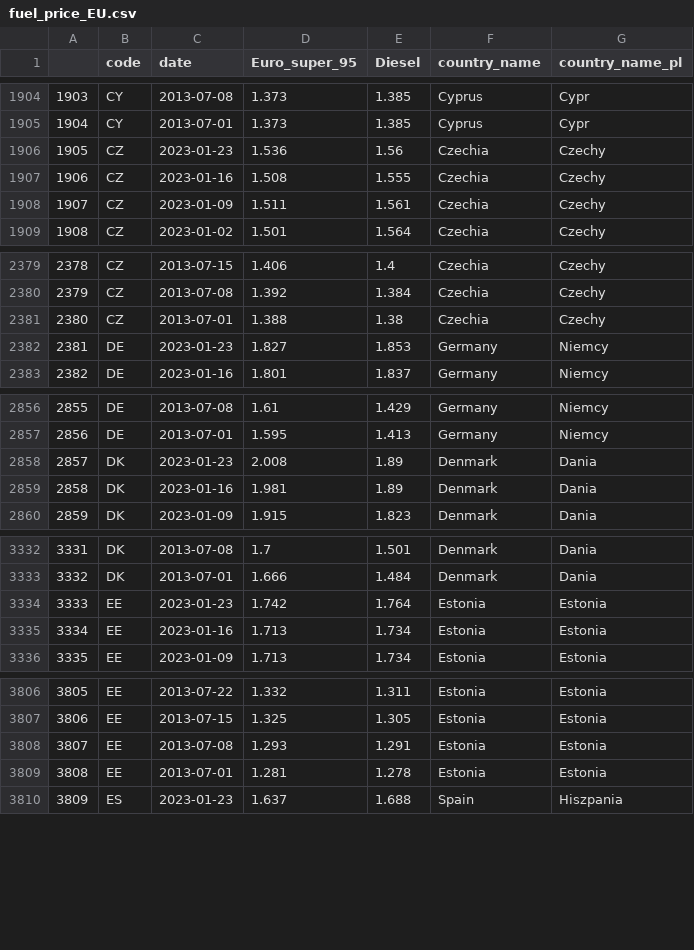
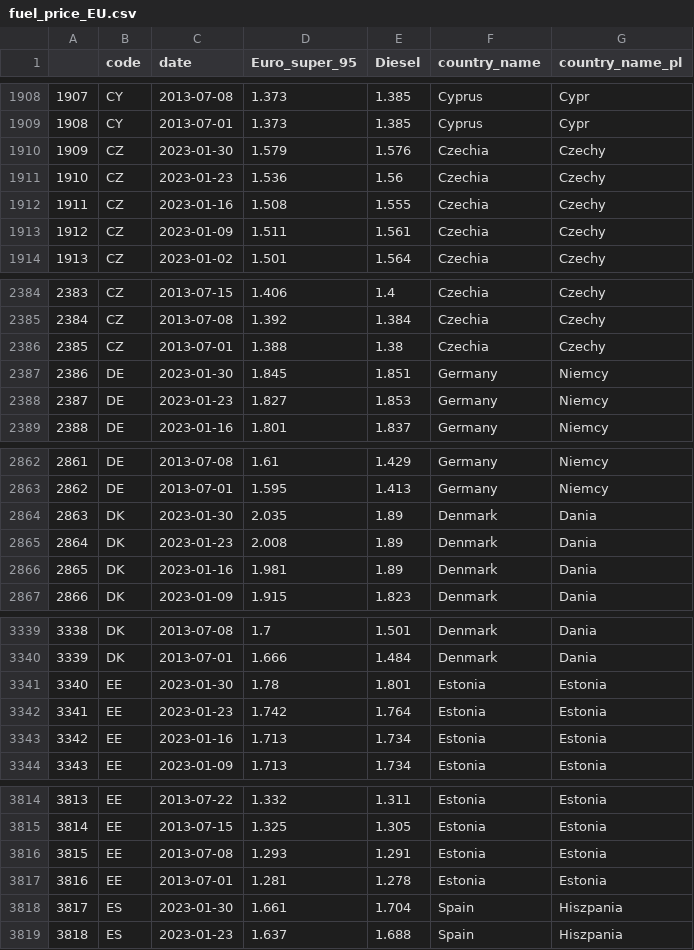
Before and after one commit to Vosbrucke/Fuel_prices_in_europe, a CSV file: Processed_data/fuel_price_EU.csv, drawn as a sheet; only a part is shown, gaps mark what is left out; the diff covers the shown part only; the diff names each change by its address in the sheet, - before the commit and + after, or states it on an @@ line.

```diff
--- a/Processed_data/fuel_price_EU.csv
+++ b/Processed_data/fuel_price_EU.csv
@@ column A renumbered from row 3 down @@
+row 1910: 1909 | CZ | 2023-01-30 | 1.579 | 1.576 | Czechia | Czechy
+row 2387: 2386 | DE | 2023-01-30 | 1.845 | 1.851 | Germany | Niemcy
+row 2864: 2863 | DK | 2023-01-30 | 2.035 | 1.89 | Denmark | Dania
+row 3341: 3340 | EE | 2023-01-30 | 1.78 | 1.801 | Estonia | Estonia
+row 3818: 3817 | ES | 2023-01-30 | 1.661 | 1.704 | Spain | Hiszpania
```
Also changed, not shown: 22 added rows and 2 edited cells elsewhere in this file, 2 other files.
